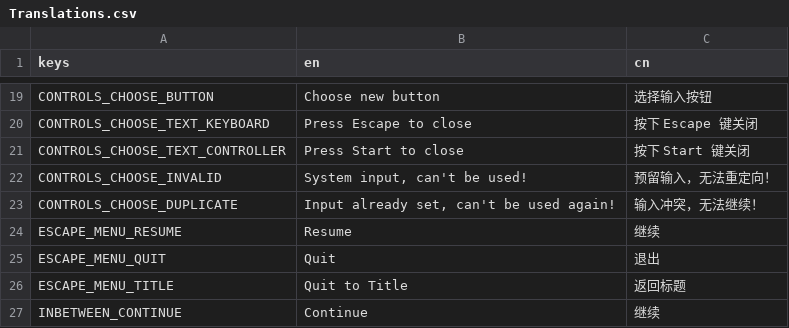
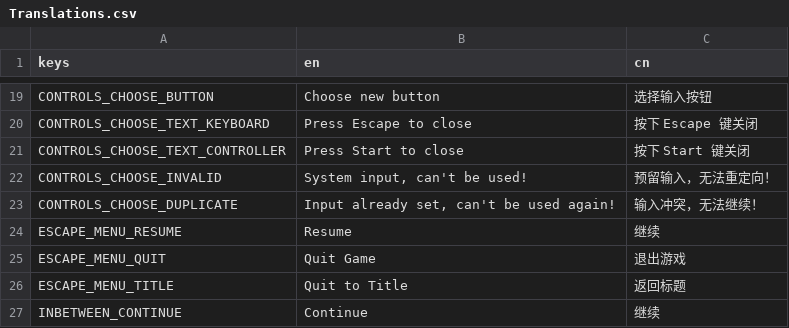
Before and after one commit to Project-Funk-Engine/ProjectFunkEngine, a CSV file: Globals/Translations/Translations.csv, drawn as a sheet; only a part is shown, gaps mark what is left out.

Commit message:
Update Quit game button (#178)
* Changed text for 'Quit' Button to 'Quit Game'

Changed the line in the translation file to make it more clear that the user will be quitting the game. Also changed the translation entry to reflect this

* Fixed typo

Changed quit game translation from japanese to chinese simplified

* Reordered buttons

Swapped position of quit game and quit to title

* Update focus neighbors

---------

Co-authored-by: Rmojarro1 <48000819+Rmojarro1@users.noreply.github.com>

```diff
--- a/Globals/Translations/Translations.csv
+++ b/Globals/Translations/Translations.csv
@@ -24,3 +24,3 @@ CONTROLS_CHOOSE_DUPLICATE,"Input already set, can't be used again!",输入冲突
 ESCAPE_MENU_RESUME,Resume,继续
-ESCAPE_MENU_QUIT,Quit,退出
+ESCAPE_MENU_QUIT,Quit Game,退出游戏
 ESCAPE_MENU_TITLE,Quit to Title,返回标题
```
Also changed, not shown: 1 other file.
